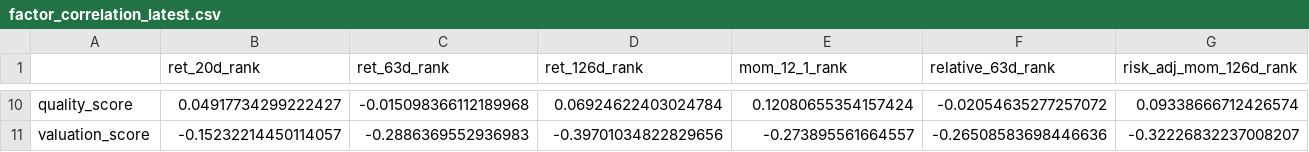
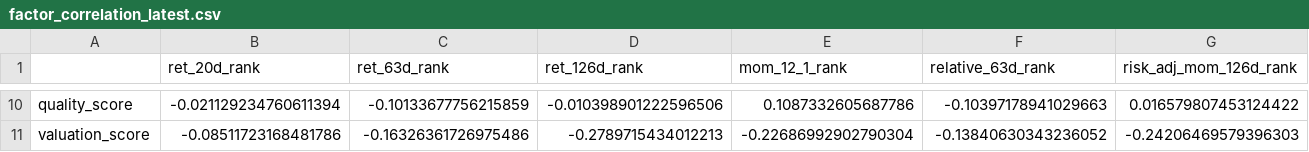
Before and after one commit to sebastianhoelzken-glitch/quant_scanner_feed, a CSV file: published/factor_correlation_latest.csv, drawn as a sheet; only a part is shown, gaps mark what is left out; the diff covers the shown part only; the diff names each change by its address in the sheet, - before the commit and + after, or states it on an @@ line.

```diff
--- a/published/factor_correlation_latest.csv
+++ b/published/factor_correlation_latest.csv
-B10 (ret_20d_rank): 0.04917734299222427
+B10 (ret_20d_rank): -0.021129234760611394
-C10 (ret_63d_rank): -0.015098366112189968
+C10 (ret_63d_rank): -0.10133677756215859
-D10 (ret_126d_rank): 0.06924622403024784
+D10 (ret_126d_rank): -0.010398901222596506
-E10 (mom_12_1_rank): 0.12080655354157424
+E10 (mom_12_1_rank): 0.1087332605687786
-F10 (relative_63d_rank): -0.02054635277257072
+F10 (relative_63d_rank): -0.10397178941029663
-G10 (risk_adj_mom_126d_rank): 0.09338666712426574
+G10 (risk_adj_mom_126d_rank): 0.016579807453124422
-B11 (ret_20d_rank): -0.15232214450114057
+B11 (ret_20d_rank): -0.08511723168481786
-C11 (ret_63d_rank): -0.2886369552936983
+C11 (ret_63d_rank): -0.16326361726975486
-D11 (ret_126d_rank): -0.39701034822829656
+D11 (ret_126d_rank): -0.2789715434012213
-E11 (mom_12_1_rank): -0.273895561664557
+E11 (mom_12_1_rank): -0.22686992902790304
-F11 (relative_63d_rank): -0.26508583698446636
+F11 (relative_63d_rank): -0.13840630343236052
-G11 (risk_adj_mom_126d_rank): -0.32226832237008207
+G11 (risk_adj_mom_126d_rank): -0.24206469579396303
```
Also changed, not shown: 144 edited cells elsewhere in this file, published/discovery_universe_latest.csv, published/portfolio_guard_latest.csv, 20 other files.
